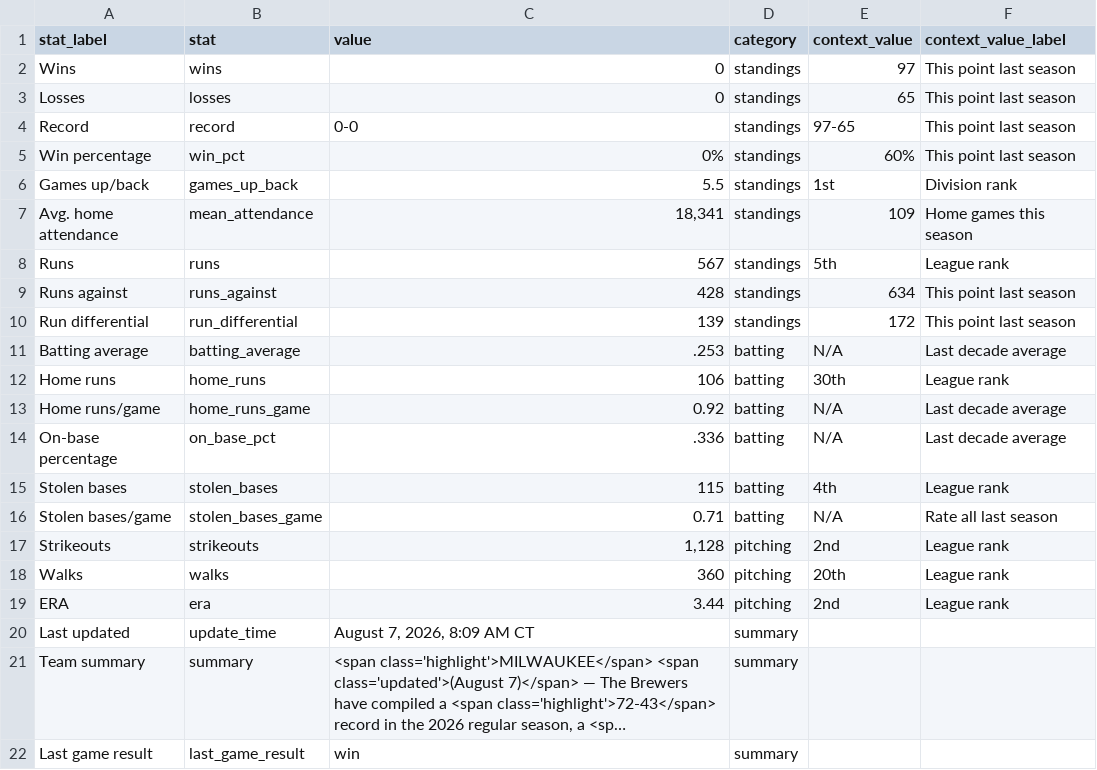
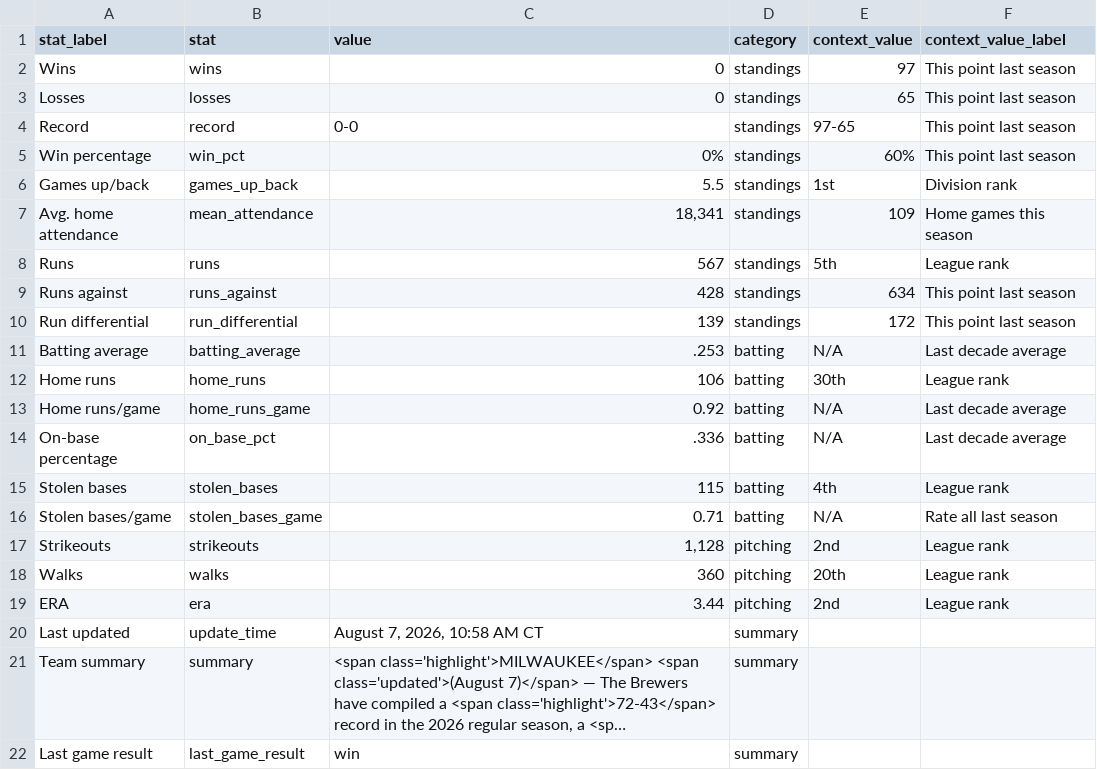
Before and after one commit to twallac10/mkebrewers-bot, a CSV file: data/standings/season_summary_latest.csv, drawn as a sheet; long unchanged cells end in …; the diff names each change by its address in the sheet, - before the commit and + after, or states it on an @@ line.

```diff
--- a/data/standings/season_summary_latest.csv
+++ b/data/standings/season_summary_latest.csv
-C20 (value): August 7, 2026, 8:09 AM CT
+C20 (value): August 7, 2026, 10:58 AM CT
```
Also changed, not shown: data/standings/brewers_standings_1970_present.csv, data/standings/brewers_standings_1970_present_optimized.csv, 13 other files.
